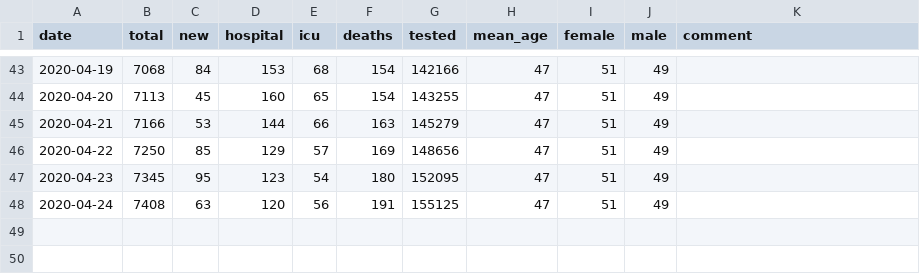
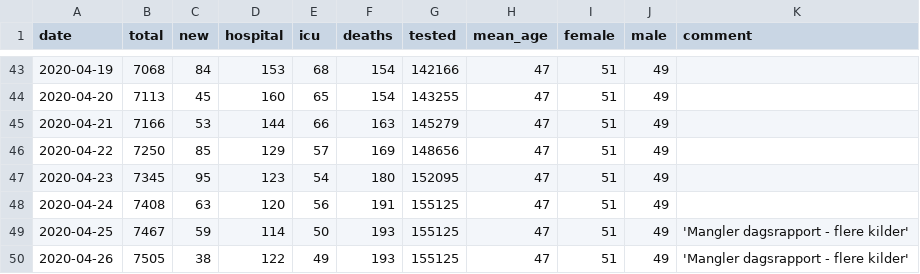
Before and after one commit to kartoteket/embeddable-corona-charts, a CSV file: public/data/fhi-norway-corona.csv, drawn as a sheet; only a part is shown, gaps mark what is left out; the diff names each change by its address in the sheet, - before the commit and + after, or states it on an @@ line.

Commit message:
Update Data 25.-26.04.2020 Patchy data in the weekends

```diff
--- a/public/data/fhi-norway-corona.csv
+++ b/public/data/fhi-norway-corona.csv
+row 49: 2020-04-25 | 7467 | 59 | 114 | 50 | 193 | 155125 | 47 | 51 | 49 | 'Mangler dagsrapport - flere kilder'
+row 50: 2020-04-26 | 7505 | 38 | 122 | 49 | 193 | 155125 | 47 | 51 | 49 | 'Mangler dagsrapport - flere kilder'
```
